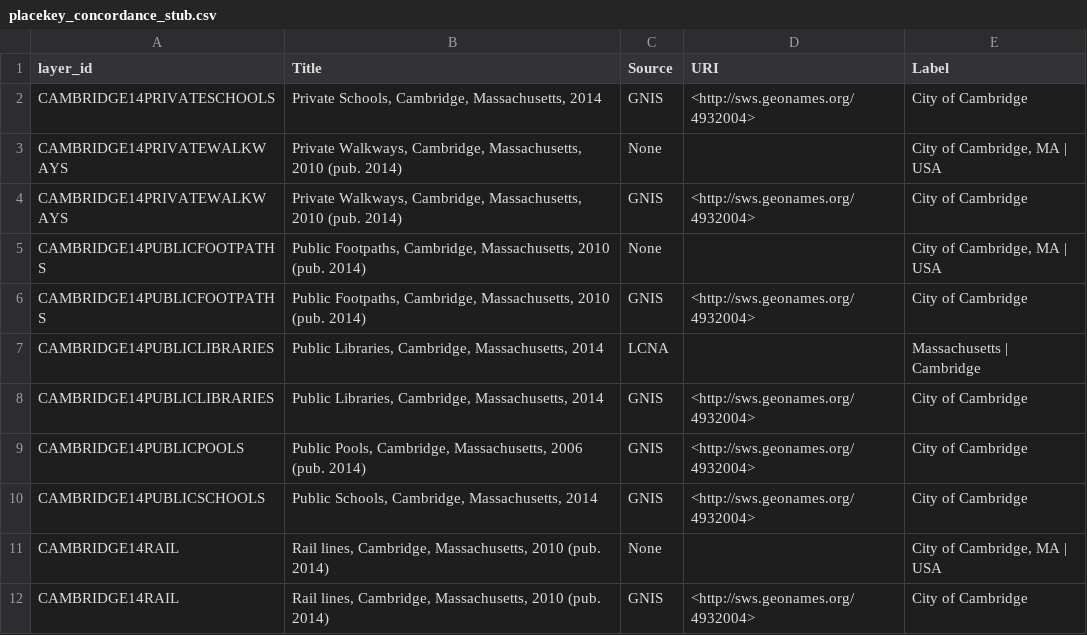
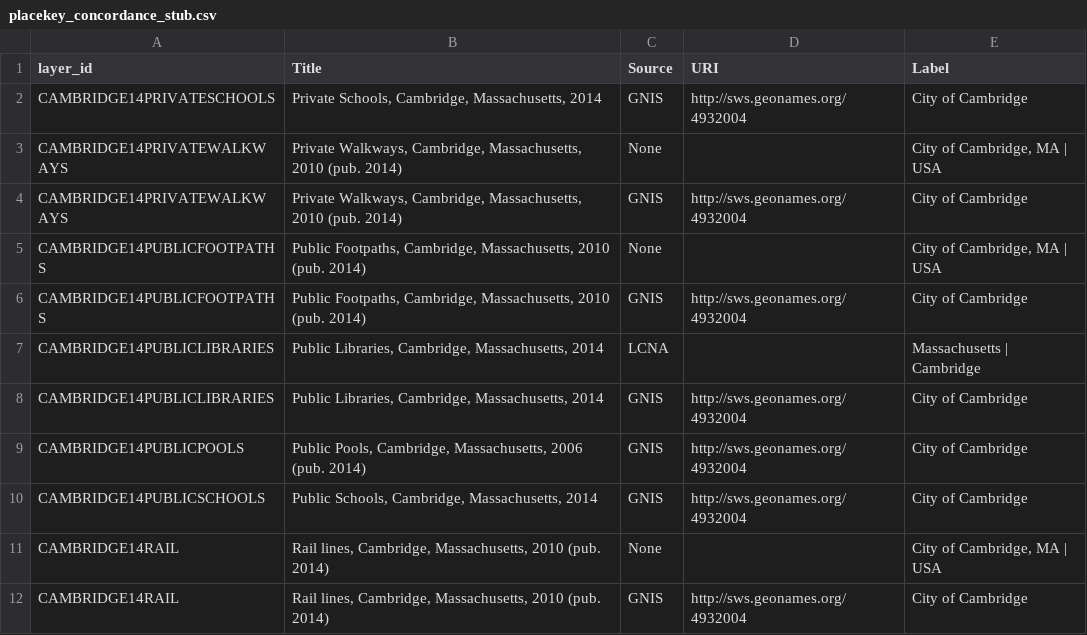
Before and after one commit to LD4P/Cartographic_Materials, a CSV file: concordances/placekey_concordance_stub.csv, drawn as a sheet.

Commit message:
updated formatting of concordance file

```diff
--- a/concordances/placekey_concordance_stub.csv
+++ b/concordances/placekey_concordance_stub.csv
@@ -1,12 +1,12 @@
 layer_id,Title,Source,URI,Label
-CAMBRIDGE14PRIVATESCHOOLS,"Private Schools, Cambridge, Massachusetts, 2014",GNIS,<http://sws.geonames.org/4932004>,City of Cambridge
+CAMBRIDGE14PRIVATESCHOOLS,"Private Schools, Cambridge, Massachusetts, 2014",GNIS,http://sws.geonames.org/4932004,City of Cambridge
 CAMBRIDGE14PRIVATEWALKWAYS,"Private Walkways, Cambridge, Massachusetts, 2010 (pub. 2014)",None,,"City of Cambridge, MA | USA"
-CAMBRIDGE14PRIVATEWALKWAYS,"Private Walkways, Cambridge, Massachusetts, 2010 (pub. 2014)",GNIS,<http://sws.geonames.org/4932004>,City of Cambridge
+CAMBRIDGE14PRIVATEWALKWAYS,"Private Walkways, Cambridge, Massachusetts, 2010 (pub. 2014)",GNIS,http://sws.geonames.org/4932004,City of Cambridge
 CAMBRIDGE14PUBLICFOOTPATHS,"Public Footpaths, Cambridge, Massachusetts, 2010 (pub. 2014)",None,,"City of Cambridge, MA | USA"
-CAMBRIDGE14PUBLICFOOTPATHS,"Public Footpaths, Cambridge, Massachusetts, 2010 (pub. 2014)",GNIS,<http://sws.geonames.org/4932004>,City of Cambridge
+CAMBRIDGE14PUBLICFOOTPATHS,"Public Footpaths, Cambridge, Massachusetts, 2010 (pub. 2014)",GNIS,http://sws.geonames.org/4932004,City of Cambridge
 CAMBRIDGE14PUBLICLIBRARIES,"Public Libraries, Cambridge, Massachusetts, 2014",LCNA,,Massachusetts | Cambridge
-CAMBRIDGE14PUBLICLIBRARIES,"Public Libraries, Cambridge, Massachusetts, 2014",GNIS,<http://sws.geonames.org/4932004>,City of Cambridge
-CAMBRIDGE14PUBLICPOOLS,"Public Pools, Cambridge, Massachusetts, 2006 (pub. 2014)",GNIS,<http://sws.geonames.org/4932004>,City of Cambridge
-CAMBRIDGE14PUBLICSCHOOLS,"Public Schools, Cambridge, Massachusetts, 2014",GNIS,<http://sws.geonames.org/4932004>,City of Cambridge
+CAMBRIDGE14PUBLICLIBRARIES,"Public Libraries, Cambridge, Massachusetts, 2014",GNIS,http://sws.geonames.org/4932004,City of Cambridge
+CAMBRIDGE14PUBLICPOOLS,"Public Pools, Cambridge, Massachusetts, 2006 (pub. 2014)",GNIS,http://sws.geonames.org/4932004,City of Cambridge
+CAMBRIDGE14PUBLICSCHOOLS,"Public Schools, Cambridge, Massachusetts, 2014",GNIS,http://sws.geonames.org/4932004,City of Cambridge
 CAMBRIDGE14RAIL,"Rail lines, Cambridge, Massachusetts, 2010 (pub. 2014)",None,,"City of Cambridge, MA | USA"
-CAMBRIDGE14RAIL,"Rail lines, Cambridge, Massachusetts, 2010 (pub. 2014)",GNIS,<http://sws.geonames.org/4932004>,City of Cambridge
+CAMBRIDGE14RAIL,"Rail lines, Cambridge, Massachusetts, 2010 (pub. 2014)",GNIS,http://sws.geonames.org/4932004,City of Cambridge
```
